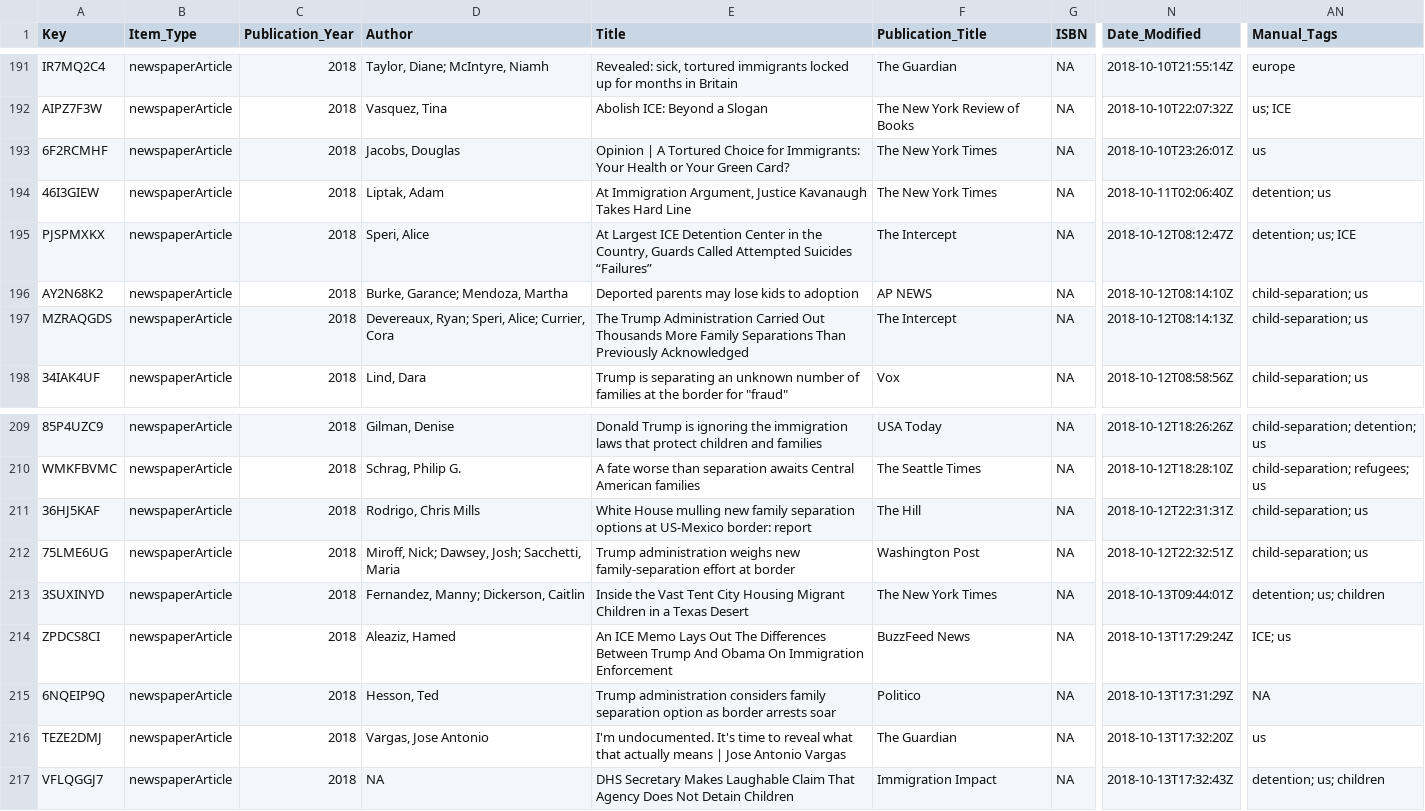
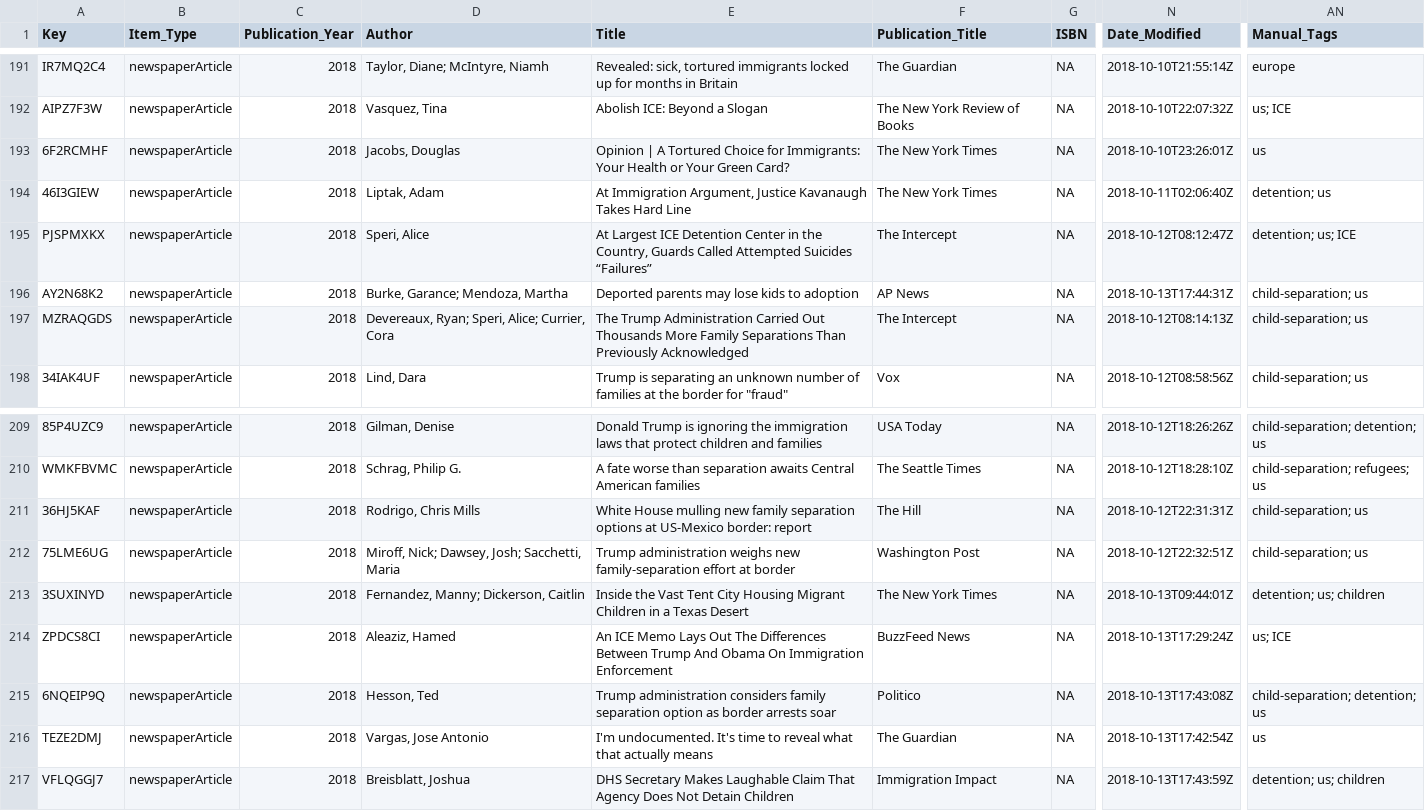
Before and after one commit to waronimmigrants/waronimmigrants.github.io, a CSV file: _data/sources.csv, drawn as a sheet; only a part is shown, gaps mark what is left out; the diff names each change by its address in the sheet, - before the commit and + after, or states it on an @@ line.

Commit message:
sources

```diff
--- a/_data/sources.csv
+++ b/_data/sources.csv
-F196 (Publication_Title): AP NEWS
+F196 (Publication_Title): AP News
-N196 (Date_Modified): 2018-10-12T08:14:10Z
+N196 (Date_Modified): 2018-10-13T17:44:31Z
-AN214 (Manual_Tags): ICE; us
+AN214 (Manual_Tags): us; ICE
-N215 (Date_Modified): 2018-10-13T17:31:29Z
+N215 (Date_Modified): 2018-10-13T17:43:08Z
-AN215 (Manual_Tags): NA
+AN215 (Manual_Tags): child-separation; detention; us
-E216 (Title): …actually means | Jose Antonio Vargas
+E216 (Title): …actually means
-N216 (Date_Modified): 2018-10-13T17:32:20Z
+N216 (Date_Modified): 2018-10-13T17:42:54Z
-D217 (Author): NA
+D217 (Author): Breisblatt, Joshua
-N217 (Date_Modified): 2018-10-13T17:32:43Z
+N217 (Date_Modified): 2018-10-13T17:43:59Z
```
